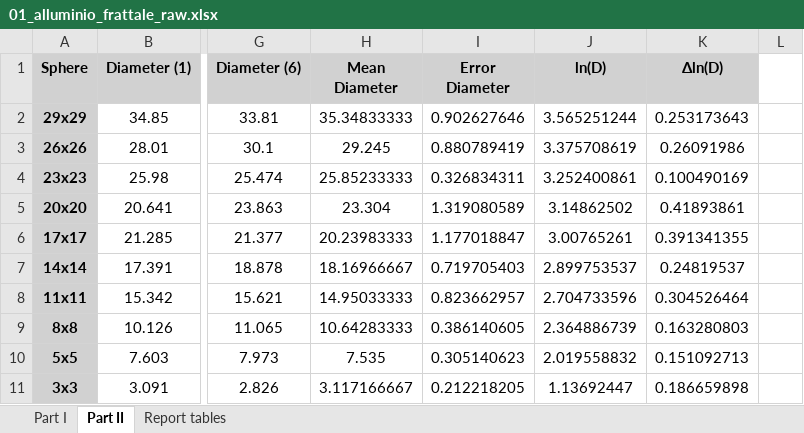
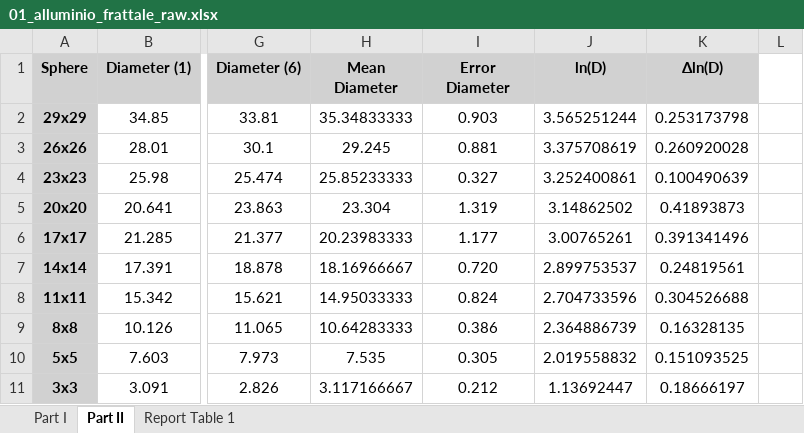
Before and after one commit to MIK2292/Lab_Sc_data_acquisition, an Excel workbook: 01_alluminio_frattale/raw_data/01_alluminio_frattale_raw.xlsx, sheet Part II, drawn as a sheet; only a part is shown, gaps mark what is left out; values as stored, in another font and other column widths than the file's, no borders; the diff names each change by its address in the sheet, - before the commit and + after, or states it on an @@ line.

```diff
--- a/01_alluminio_frattale/raw_data/01_alluminio_frattale_raw.xlsx (sheet Part II)
+++ b/01_alluminio_frattale/raw_data/01_alluminio_frattale_raw.xlsx (sheet Part II)
-sheet tab: Report tables
+sheet tab: Report Table 1
-I2 (Error Diameter): 0.902627646
+I2 (Error Diameter): 0.903
-K2 (Δln(D)): 0.253173643
+K2 (Δln(D)): 0.253173798
-I3 (Error Diameter): 0.880789419
+I3 (Error Diameter): 0.881
-K3 (Δln(D)): 0.26091986
+K3 (Δln(D)): 0.260920028
-I4 (Error Diameter): 0.326834311
+I4 (Error Diameter): 0.327
-K4 (Δln(D)): 0.100490169
+K4 (Δln(D)): 0.100490639
-I5 (Error Diameter): 1.319080589
+I5 (Error Diameter): 1.319
-K5 (Δln(D)): 0.41893861
+K5 (Δln(D)): 0.41893873
-I6 (Error Diameter): 1.177018847
+I6 (Error Diameter): 1.177
-K6 (Δln(D)): 0.391341355
+K6 (Δln(D)): 0.391341496
-I7 (Error Diameter): 0.719705403
+I7 (Error Diameter): 0.720
-K7 (Δln(D)): 0.24819537
+K7 (Δln(D)): 0.24819561
-I8 (Error Diameter): 0.823662957
+I8 (Error Diameter): 0.824
-K8 (Δln(D)): 0.304526464
+K8 (Δln(D)): 0.304526688
-I9 (Error Diameter): 0.386140605
+I9 (Error Diameter): 0.386
-K9 (Δln(D)): 0.163280803
+K9 (Δln(D)): 0.16328135
-I10 (Error Diameter): 0.305140623
+I10 (Error Diameter): 0.305
-K10 (Δln(D)): 0.151092713
+K10 (Δln(D)): 0.151093525
-I11 (Error Diameter): 0.212218205
+I11 (Error Diameter): 0.212
-K11 (Δln(D)): 0.186659898
+K11 (Δln(D)): 0.18666197
```
Also changed, not shown: sheet Report Table 1, sheet Part I, 15 other files.
